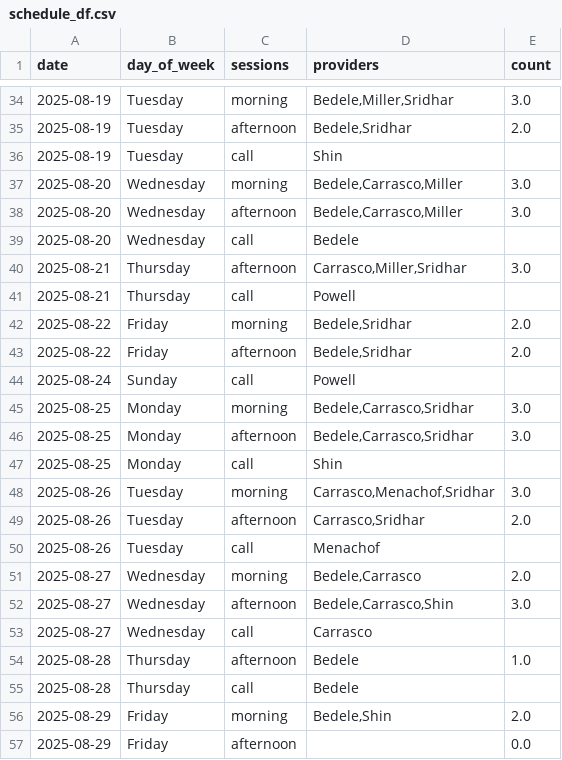
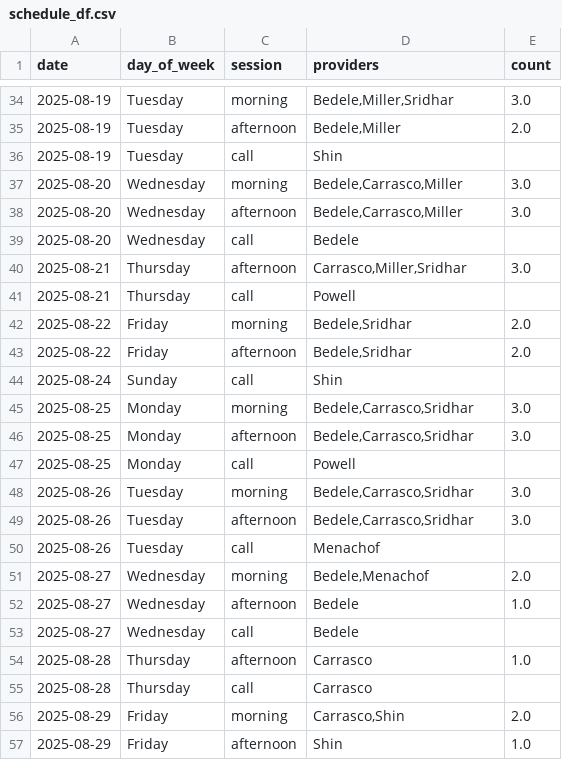
Before and after one commit to xavier-orcutt/chinle-primarycare-scheduler, a CSV file: output/august/pediatrics/schedule_df.csv, drawn as a sheet; only a part is shown, gaps mark what is left out; the diff covers the shown part only.

```diff
--- a/output/august/pediatrics/schedule_df.csv
+++ b/output/august/pediatrics/schedule_df.csv
@@ -1 +1 @@
-date,day_of_week,sessions,providers,count
+date,day_of_week,session,providers,count
@@ -34,3 +34,3 @@ date,day_of_week,sessions,providers,count
 2025-08-19,Tuesday,morning,"Bedele,Miller,Sridhar",3.0
-2025-08-19,Tuesday,afternoon,"Bedele,Sridhar",2.0
+2025-08-19,Tuesday,afternoon,"Bedele,Miller",2.0
 2025-08-19,Tuesday,call,Shin,
@@ -43,15 +43,15 @@ date,day_of_week,sessions,providers,count
 2025-08-22,Friday,afternoon,"Bedele,Sridhar",2.0
-2025-08-24,Sunday,call,Powell,
+2025-08-24,Sunday,call,Shin,
 2025-08-25,Monday,morning,"Bedele,Carrasco,Sridhar",3.0
 2025-08-25,Monday,afternoon,"Bedele,Carrasco,Sridhar",3.0
-2025-08-25,Monday,call,Shin,
-2025-08-26,Tuesday,morning,"Carrasco,Menachof,Sridhar",3.0
-2025-08-26,Tuesday,afternoon,"Carrasco,Sridhar",2.0
+2025-08-25,Monday,call,Powell,
+2025-08-26,Tuesday,morning,"Bedele,Carrasco,Sridhar",3.0
+2025-08-26,Tuesday,afternoon,"Bedele,Carrasco,Sridhar",3.0
 2025-08-26,Tuesday,call,Menachof,
-2025-08-27,Wednesday,morning,"Bedele,Carrasco",2.0
-2025-08-27,Wednesday,afternoon,"Bedele,Carrasco,Shin",3.0
-2025-08-27,Wednesday,call,Carrasco,
-2025-08-28,Thursday,afternoon,Bedele,1.0
-2025-08-28,Thursday,call,Bedele,
-2025-08-29,Friday,morning,"Bedele,Shin",2.0
-2025-08-29,Friday,afternoon,,0.0
+2025-08-27,Wednesday,morning,"Bedele,Menachof",2.0
+2025-08-27,Wednesday,afternoon,Bedele,1.0
+2025-08-27,Wednesday,call,Bedele,
+2025-08-28,Thursday,afternoon,Carrasco,1.0
+2025-08-28,Thursday,call,Carrasco,
+2025-08-29,Friday,morning,"Carrasco,Shin",2.0
+2025-08-29,Friday,afternoon,Shin,1.0
```
Also changed, not shown: 26 edited cells elsewhere in this file, output/august/family_practice/schedule_df.csv, output/august/pediatrics/call_summary_df.csv, 5 other files.
